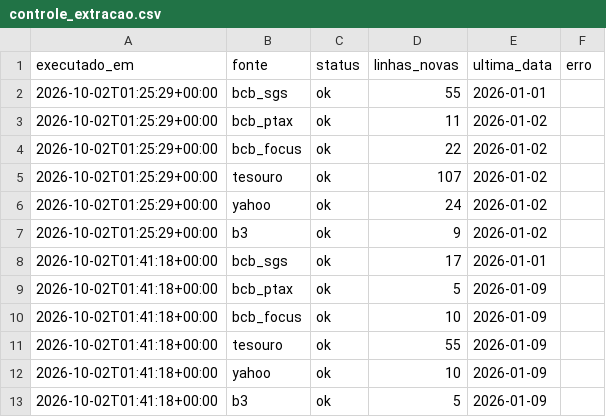
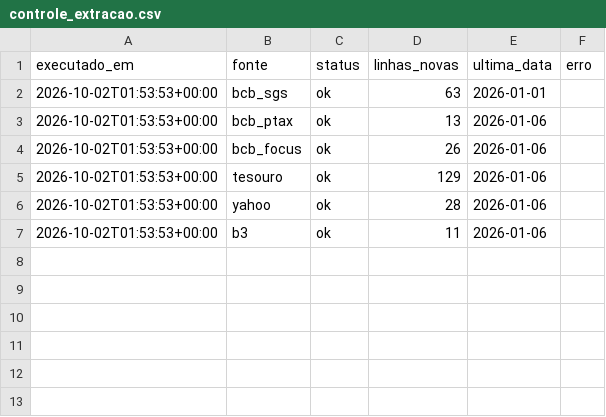
Before and after one commit to GloedenJoao/profissional, a CSV file: cenarios/2026/dados/controle_extracao.csv, drawn as a sheet.

```diff
--- a/cenarios/2026/dados/controle_extracao.csv
+++ b/cenarios/2026/dados/controle_extracao.csv
@@ -1,13 +1,7 @@
 executado_em,fonte,status,linhas_novas,ultima_data,erro
-2026-10-02T01:25:29+00:00,bcb_sgs,ok,55,2026-01-01,
-2026-10-02T01:25:29+00:00,bcb_ptax,ok,11,2026-01-02,
-2026-10-02T01:25:29+00:00,bcb_focus,ok,22,2026-01-02,
-2026-10-02T01:25:29+00:00,tesouro,ok,107,2026-01-02,
-2026-10-02T01:25:29+00:00,yahoo,ok,24,2026-01-02,
-2026-10-02T01:25:29+00:00,b3,ok,9,2026-01-02,
-2026-10-02T01:41:18+00:00,bcb_sgs,ok,17,2026-01-01,
-2026-10-02T01:41:18+00:00,bcb_ptax,ok,5,2026-01-09,
-2026-10-02T01:41:18+00:00,bcb_focus,ok,10,2026-01-09,
-2026-10-02T01:41:18+00:00,tesouro,ok,55,2026-01-09,
-2026-10-02T01:41:18+00:00,yahoo,ok,10,2026-01-09,
-2026-10-02T01:41:18+00:00,b3,ok,5,2026-01-09,
+2026-10-02T01:53:53+00:00,bcb_sgs,ok,63,2026-01-01,
+2026-10-02T01:53:53+00:00,bcb_ptax,ok,13,2026-01-06,
+2026-10-02T01:53:53+00:00,bcb_focus,ok,26,2026-01-06,
+2026-10-02T01:53:53+00:00,tesouro,ok,129,2026-01-06,
+2026-10-02T01:53:53+00:00,yahoo,ok,28,2026-01-06,
+2026-10-02T01:53:53+00:00,b3,ok,11,2026-01-06,
```
Also changed, not shown: cenarios/2026/dados/historico.csv, cenarios/2026/dados/series/cdi.csv, 38 other files.
